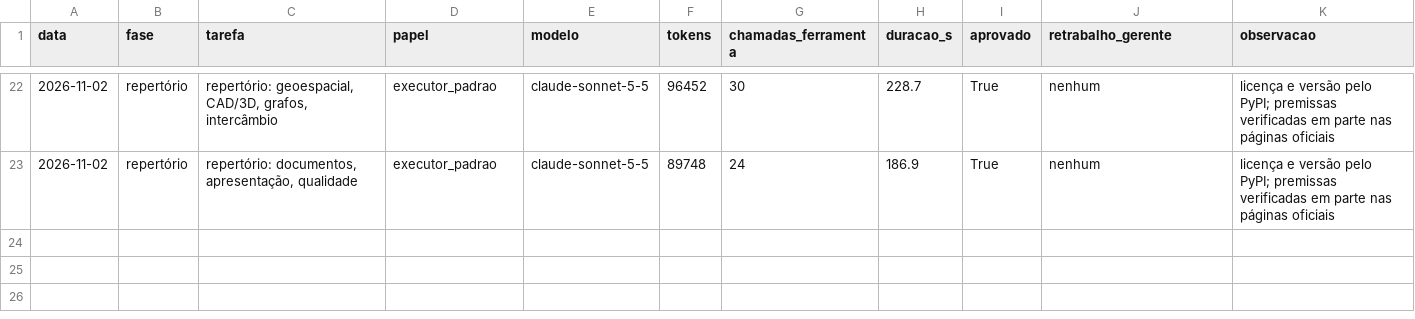
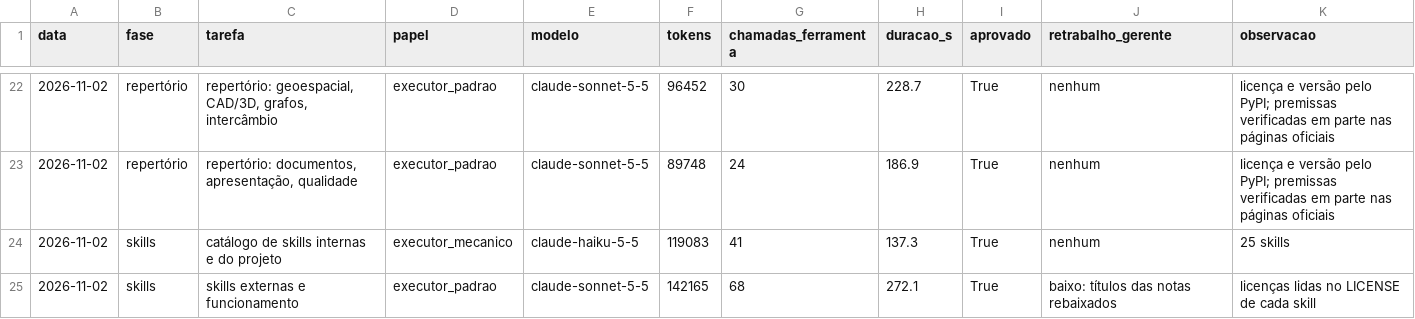
Before and after one commit to CAIOZANETTI/vibe_code_metrics, a CSV file: results/agentes/execucoes.csv, drawn as a sheet; only a part is shown, gaps mark what is left out.

```diff
--- a/results/agentes/execucoes.csv
+++ b/results/agentes/execucoes.csv
@@ -23 +23,3 @@ data,fase,tarefa,papel,modelo,tokens,chamadas_ferramenta,duracao_s,aprovado,retr
 2026-11-02,repertório,"repertório: documentos, apresentação, qualidade",executor_padrao,claude-sonnet-5-5,89748,24,186.9,True,nenhum,licença e versão pelo PyPI; premissas verificadas em parte nas páginas oficiais
+2026-11-02,skills,catálogo de skills internas e do projeto,executor_mecanico,claude-haiku-5-5,119083,41,137.3,True,nenhum,25 skills
+2026-11-02,skills,skills externas e funcionamento,executor_padrao,claude-sonnet-5-5,142165,68,272.1,True,baixo: títulos das notas rebaixados,licenças lidas no LICENSE de cada skill
```
Also changed, not shown: 5 other files.
